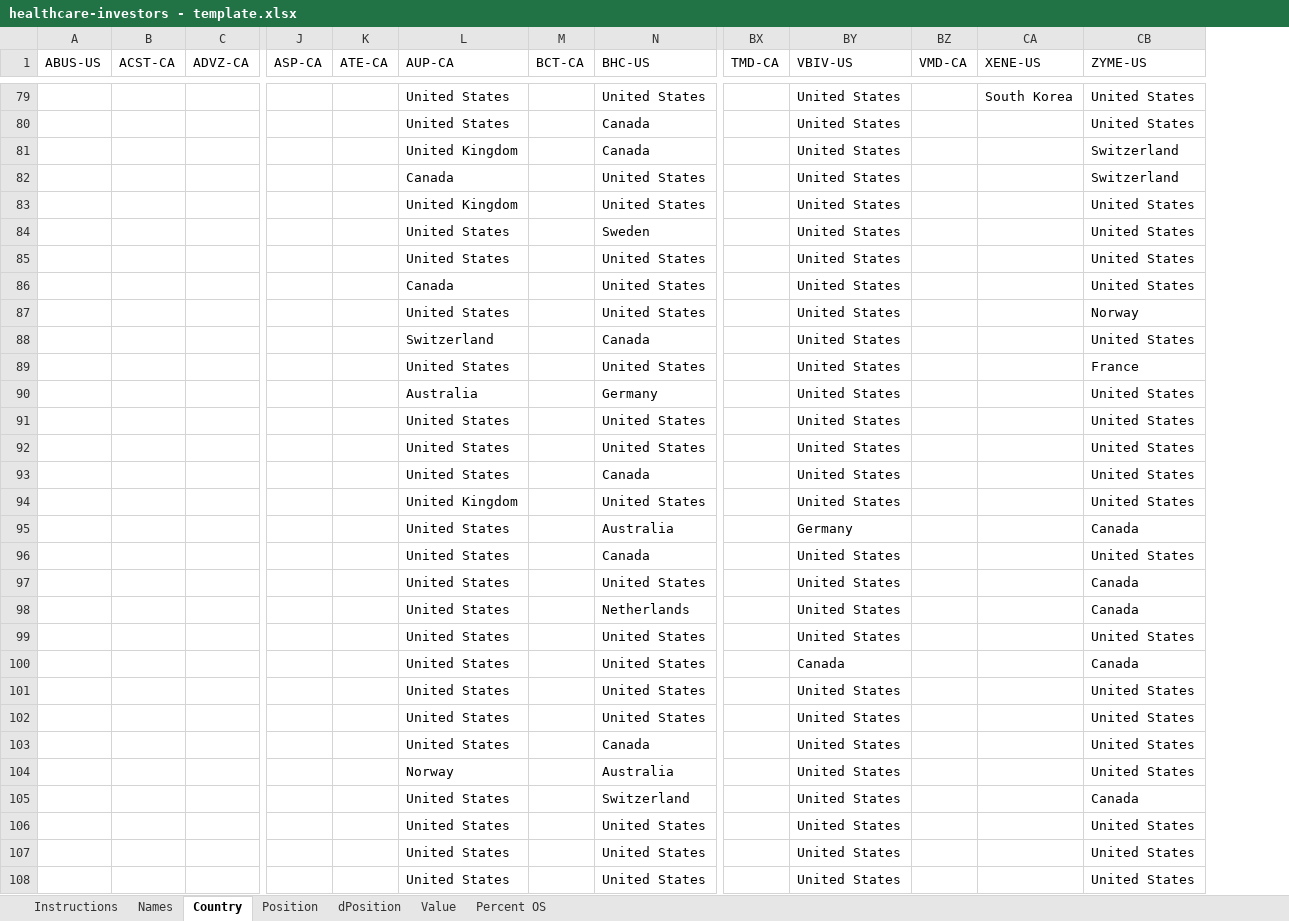
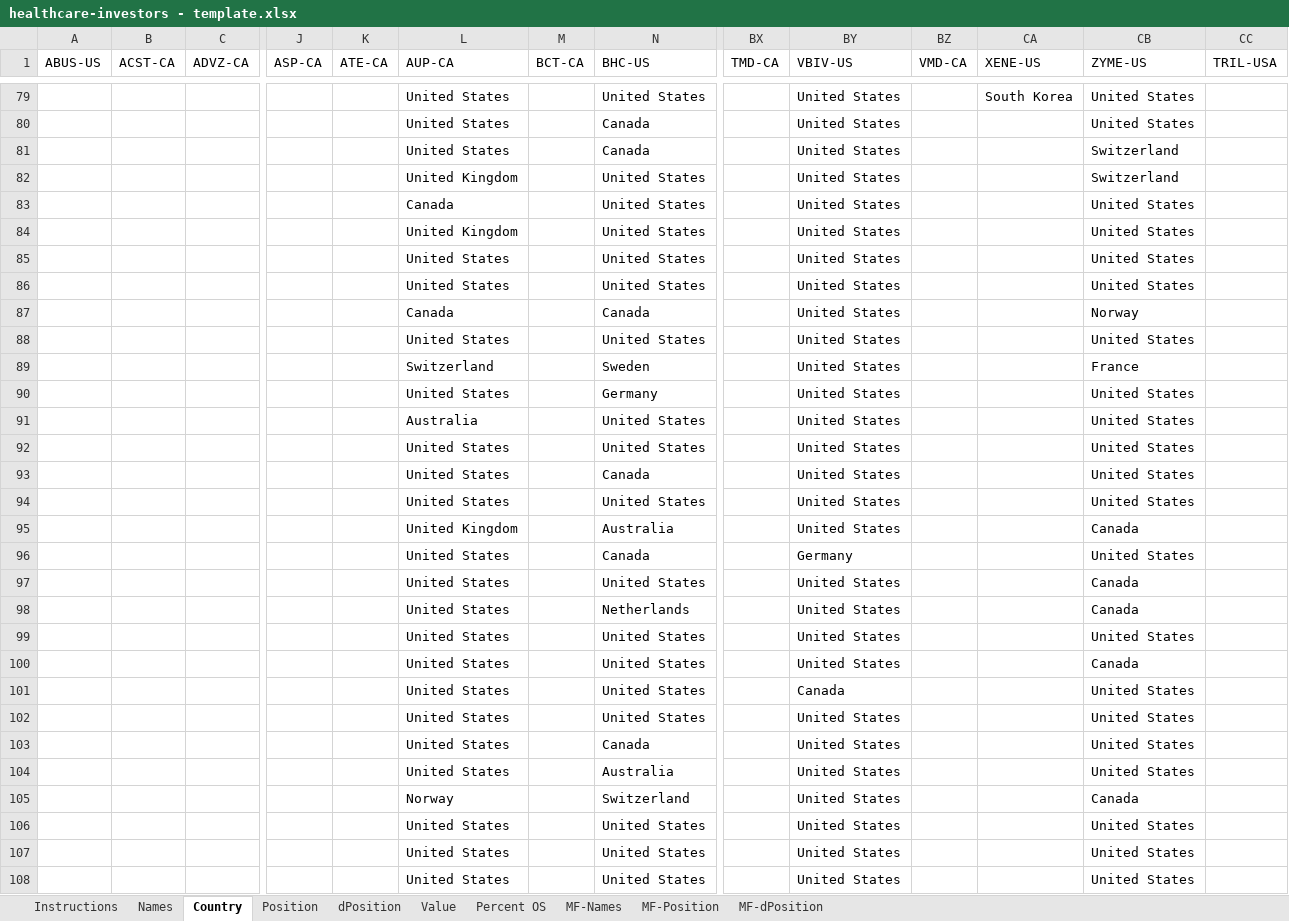
Before and after one commit to mcauleys/canadian-healthcare, an Excel workbook: healthcare-investors - template.xlsx, sheet Country, drawn as a sheet; only a part is shown, gaps mark what is left out; values as stored, in another font and other column widths than the file's, no borders; removed rows and columns are numbered as before the commit, all else as after; rows hold the shown columns only; the diff covers the shown part only; the diff names each change by its address in the sheet, - before the commit and + after, or states it on an @@ line.

```diff
--- a/healthcare-investors - template.xlsx (sheet Country)
+++ b/healthcare-investors - template.xlsx (sheet Country)
+sheet tab: MF-Names
+sheet tab: MF-Position
+sheet tab: MF-dPosition
+column CC (TRIL-USA), empty
-L81 (AUP-CA): United Kingdom
+L81 (AUP-CA): United States
+row 82:  |  |  |  |  | United Kingdom |  | United States |  | United States |  |  | Switzerland
-CB83 (ZYME-US): Switzerland
+CB83 (ZYME-US): United States
-row 84:  |  |  |  |  | United States |  | Sweden |  | United States |  |  | United States
-row 86:  |  |  |  |  | Canada |  | United States |  | United States |  |  | United States
-row 87:  |  |  |  |  | United States |  | United States |  | United States |  |  | Norway
-row 88:  |  |  |  |  | Switzerland |  | Canada |  | United States |  |  | United States
-row 89:  |  |  |  |  | United States |  | United States |  | United States |  |  | France
-row 90:  |  |  |  |  | Australia |  | Germany |  | United States |  |  | United States
+row 87:  |  |  |  |  | Canada |  | Canada |  | United States |  |  | Norway
@@ row 85 moved to row 88: United States @@
+row 89:  |  |  |  |  | Switzerland |  | Sweden |  | United States |  |  | France
+row 90:  |  |  |  |  | United States |  | Germany |  | United States |  |  | United States
+row 91:  |  |  |  |  | Australia |  | United States |  | United States |  |  | United States
+row 92:  |  |  |  |  | United States |  | United States |  | United States |  |  | United States
-row 94:  |  |  |  |  | United Kingdom |  | United States |  | United States |  |  | United States
+row 94:  |  |  |  |  | United States |  | United States |  | United States |  |  | United States
-L95 (AUP-CA): United States
+L95 (AUP-CA): United Kingdom
-BY95 (VBIV-US): Germany
+BY95 (VBIV-US): United States
-BY96 (VBIV-US): United States
+BY96 (VBIV-US): Germany
-BY100 (VBIV-US): Canada
+BY100 (VBIV-US): United States
-BY101 (VBIV-US): United States
+BY101 (VBIV-US): Canada
-L104 (AUP-CA): Norway
+L104 (AUP-CA): United States
-L105 (AUP-CA): United States
+L105 (AUP-CA): Norway
```
Also changed, not shown: 14 added rows, 15 removed rows, 3 moved rows and 64 edited cells elsewhere in this sheet, sheet Value, sheet Names, sheet Position, sheet Percent OS, sheet dPosition, sheet Instructions, 6 other files.
